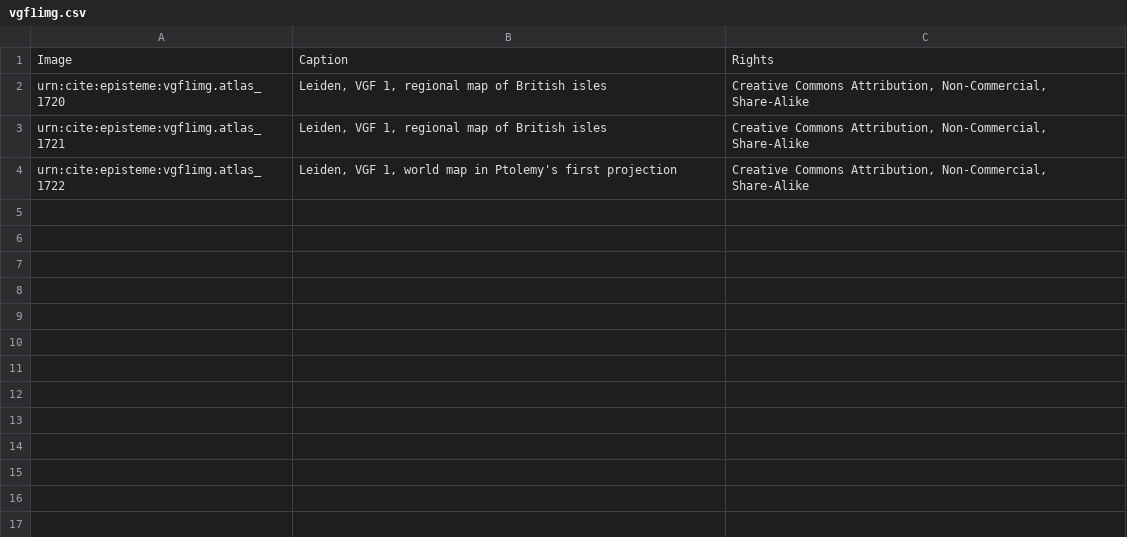
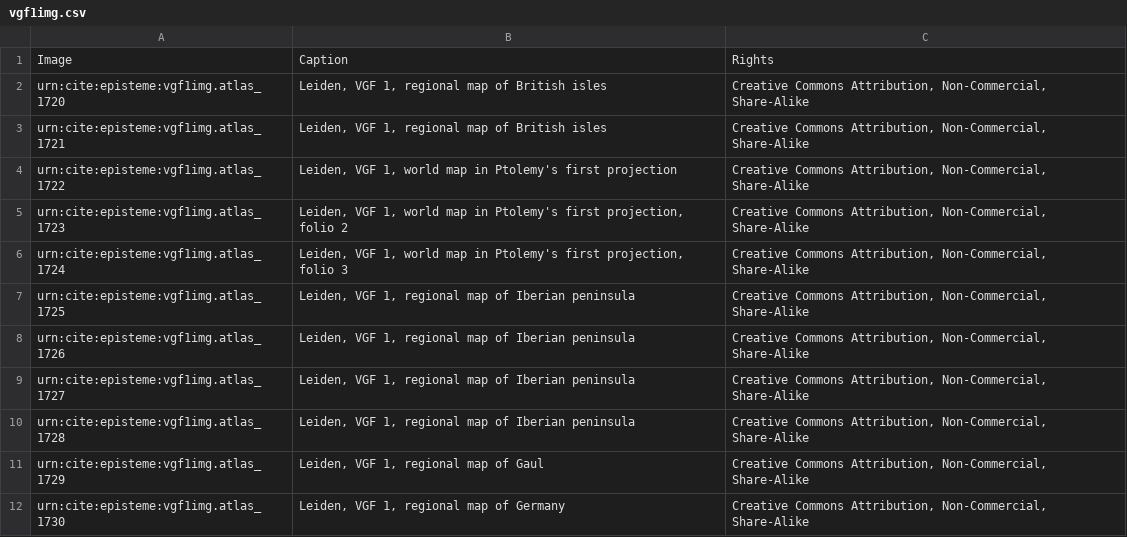
Before and after one commit to neelsmith/episteme, a CSV file: collections/images/vgf1img.csv, drawn as a sheet; the diff names each change by its address in the sheet, - before the commit and + after, or states it on an @@ line.

Commit message:
Update vgf1img.csv

```diff
--- a/collections/images/vgf1img.csv
+++ b/collections/images/vgf1img.csv
+row 5: urn:cite:episteme:vgf1img.atlas_1723 | Leiden, VGF 1, world map in Ptolemy's first projection, folio 2 | Creative Commons Attribution, Non-Commercial, Share-Alike
+row 6: urn:cite:episteme:vgf1img.atlas_1724 | Leiden, VGF 1, world map in Ptolemy's first projection, folio 3 | Creative Commons Attribution, Non-Commercial, Share-Alike
+row 7: urn:cite:episteme:vgf1img.atlas_1725 | Leiden, VGF 1, regional map of Iberian peninsula | Creative Commons Attribution, Non-Commercial, Share-Alike
+row 8: urn:cite:episteme:vgf1img.atlas_1726 | Leiden, VGF 1, regional map of Iberian peninsula | Creative Commons Attribution, Non-Commercial, Share-Alike
+row 9: urn:cite:episteme:vgf1img.atlas_1727 | Leiden, VGF 1, regional map of Iberian peninsula | Creative Commons Attribution, Non-Commercial, Share-Alike
+row 10: urn:cite:episteme:vgf1img.atlas_1728 | Leiden, VGF 1, regional map of Iberian peninsula | Creative Commons Attribution, Non-Commercial, Share-Alike
+row 11: urn:cite:episteme:vgf1img.atlas_1729 | Leiden, VGF 1, regional map of Gaul | Creative Commons Attribution, Non-Commercial, Share-Alike
+row 12: urn:cite:episteme:vgf1img.atlas_1730 | Leiden, VGF 1, regional map of Germany | Creative Commons Attribution, Non-Commercial, Share-Alike
```
